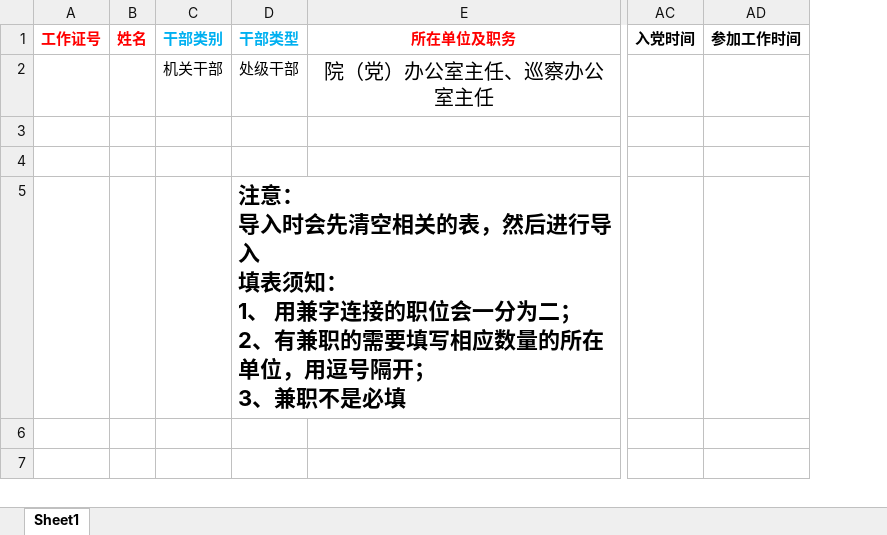
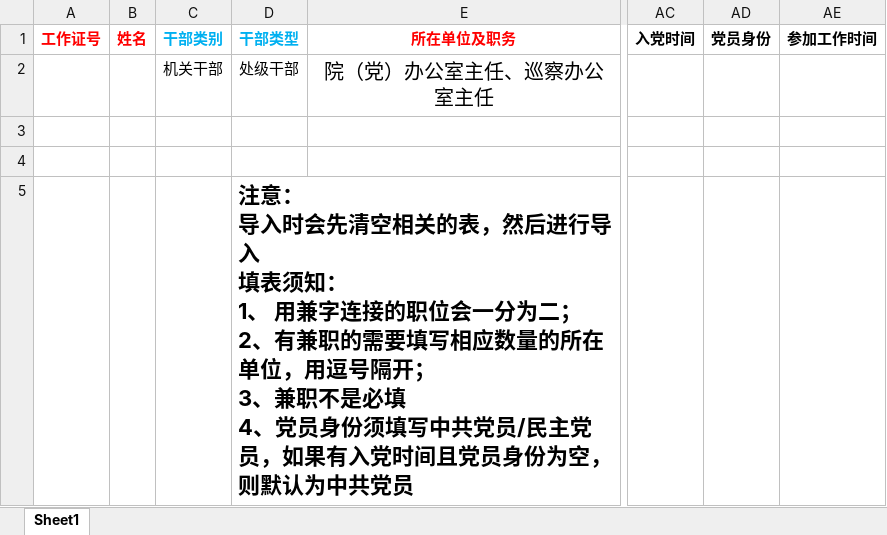
Before and after one commit to xvchaoqun/owip, an Excel workbook: doc/excel/干部/[sample_cadreAll]干部信息一张表导入样表.xlsx, sheet Sheet1, drawn as a sheet; only a part is shown, gaps mark what is left out; values as stored, in another font and other column widths than the file's, no borders; ↵ is a line break in a cell; the diff names each change by its address in the sheet, - before the commit and + after, or states it on an @@ line.

```diff
--- a/doc/excel/干部/[sample_cadreAll]干部信息一张表导入样表.xlsx (sheet Sheet1)
+++ b/doc/excel/干部/[sample_cadreAll]干部信息一张表导入样表.xlsx (sheet Sheet1)
+column AD (党员身份), empty
-D5 (干部类型): …不是必填
+D5 (干部类型): …不是必填 ↵ 4、党员身份须填写中共党员/民主党员，如果有入党时间且党员身份为空，则默认为中共党员
```
Also changed, not shown: 1 other file.
